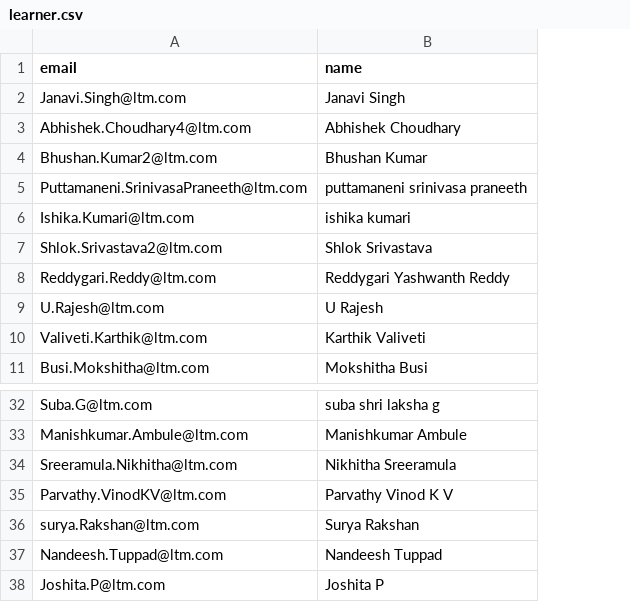
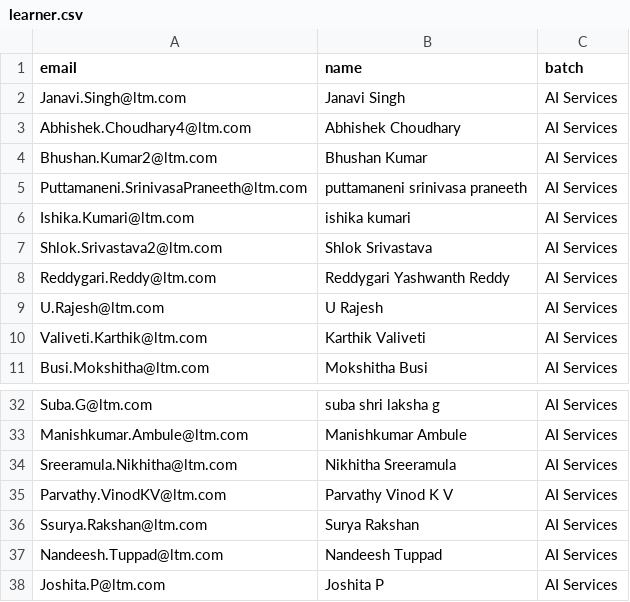
Before and after one commit to Vijayadhi/learning_gamified_arena, a CSV file: learner.csv, drawn as a sheet; only a part is shown, gaps mark what is left out; the diff names each change by its address in the sheet, - before the commit and + after, or states it on an @@ line.

Commit message:
Fix learner CSV upload validation

```diff
--- a/learner.csv
+++ b/learner.csv
+column C (batch), rows 2-11: all AI Services; rows 32-38: all AI Services
-A36 (email): surya.Rakshan@ltm.com
+A36 (email): Ssurya.Rakshan@ltm.com
```
Also changed, not shown: 2 other files.
